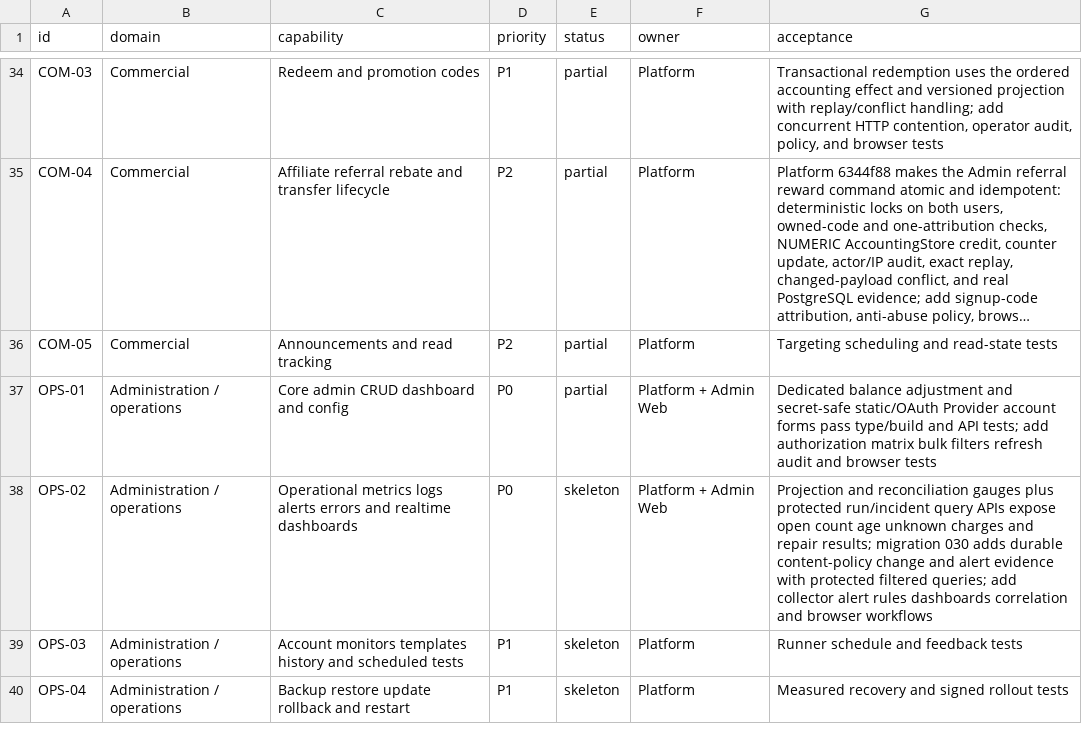
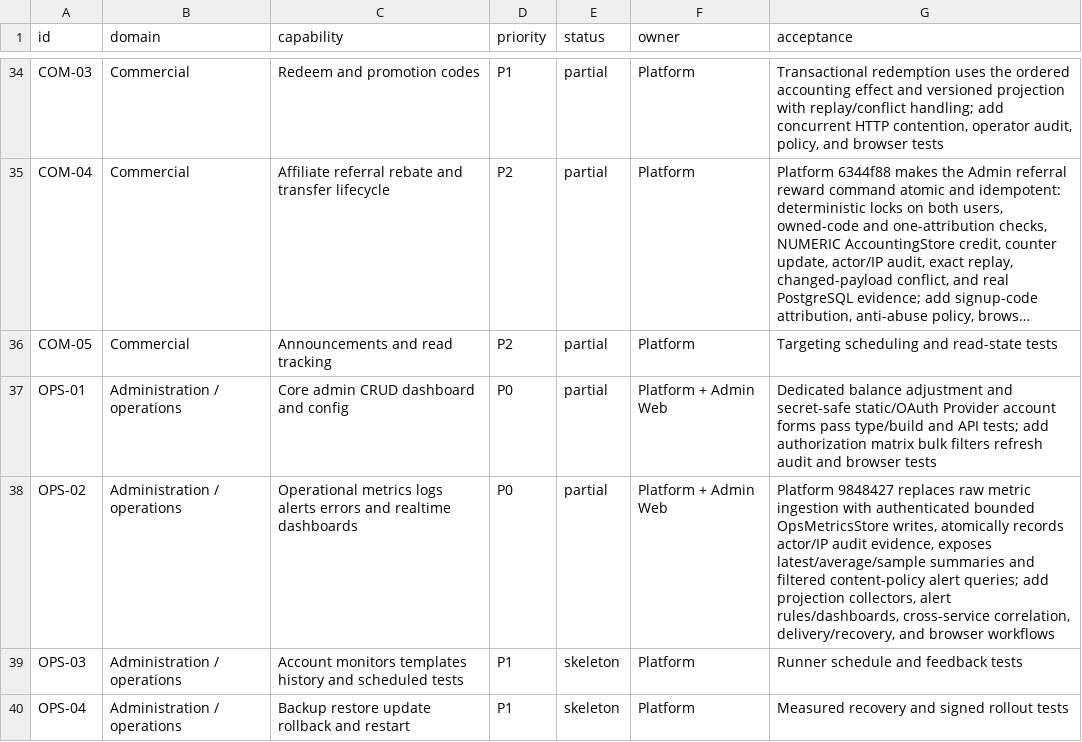
Before and after one commit to GMorandi/ScalaAPI-Platform, a CSV file: docs/rewrite/feature-inventory.csv, drawn as a sheet; only a part is shown, gaps mark what is left out; long unchanged cells end in ….

Commit message:
docs(rewrite): promote ops metrics inventory status
Move OPS-02 from skeleton to partial and attach the 9848427 authenticated
metric, summary, alert, and audit evidence with explicit remaining operational
observability gates.

```diff
--- a/docs/rewrite/feature-inventory.csv
+++ b/docs/rewrite/feature-inventory.csv
@@ -37,3 +37,3 @@ COM-05,Commercial,Announcements and read tracking,P2,partial,Platform,Targeting
 OPS-01,Administration / operations,Core admin CRUD dashboard and config,P0,partial,Platform + Admin Web,"Dedicated balance adjustment and secret-safe static/OAuth Provider account forms pass type/build and API tests; add authorization matrix bulk filters refresh audit and browser tests"
-OPS-02,Administration / operations,Operational metrics logs alerts errors and realtime dashboards,P0,skeleton,Platform + Admin Web,Projection and reconciliation gauges plus protected run/incident query APIs expose open count age unknown charges and repair results; migration 030 adds durable content-policy change and alert evidence with protected filtered queries; add collector alert rules dashboards correlation and browser workflows
+OPS-02,Administration / operations,Operational metrics logs alerts errors and realtime dashboards,P0,partial,Platform + Admin Web,"Platform 9848427 replaces raw metric ingestion with authenticated bounded OpsMetricsStore writes, atomically records actor/IP audit evidence, exposes latest/average/sample summaries and filtered content-policy alert queries; add projection collectors, alert rules/dashboards, cross-service correlation, delivery/recovery, and browser workflows"
 OPS-03,Administration / operations,Account monitors templates history and scheduled tests,P1,skeleton,Platform,Runner schedule and feedback tests
```
